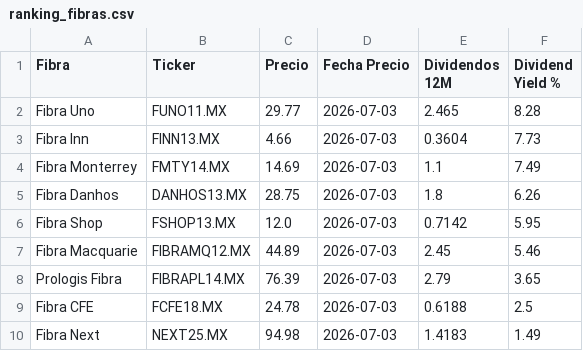
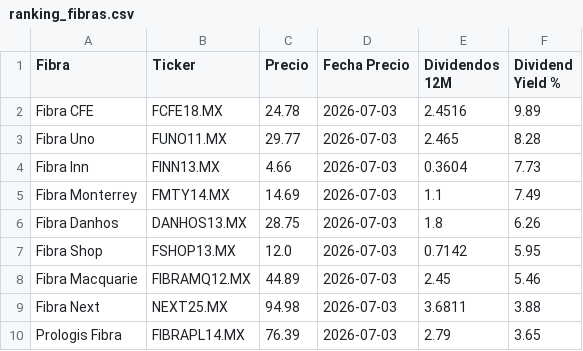
Before and after one commit to javirodriguez-da/fibra-dashboard, a CSV file: datarankings/ranking_fibras.csv, drawn as a sheet.

```diff
--- a/datarankings/ranking_fibras.csv
+++ b/datarankings/ranking_fibras.csv
@@ -1,2 +1,3 @@
 Fibra,Ticker,Precio,Fecha Precio,Dividendos 12M,Dividend Yield %
+Fibra CFE,FCFE18.MX,24.78,2026-07-03,2.4516,9.89
 Fibra Uno,FUNO11.MX,29.77,2026-07-03,2.465,8.28
@@ -7,4 +8,3 @@ Fibra Shop,FSHOP13.MX,12.0,2026-07-03,0.7142,5.95
 Fibra Macquarie,FIBRAMQ12.MX,44.89,2026-07-03,2.45,5.46
+Fibra Next,NEXT25.MX,94.98,2026-07-03,3.6811,3.88
 Prologis Fibra,FIBRAPL14.MX,76.39,2026-07-03,2.79,3.65
-Fibra CFE,FCFE18.MX,24.78,2026-07-03,0.6188,2.5
-Fibra Next,NEXT25.MX,94.98,2026-07-03,1.4183,1.49
```
Also changed, not shown: datarankings/dividendos_fibras.csv, 1 other file.
